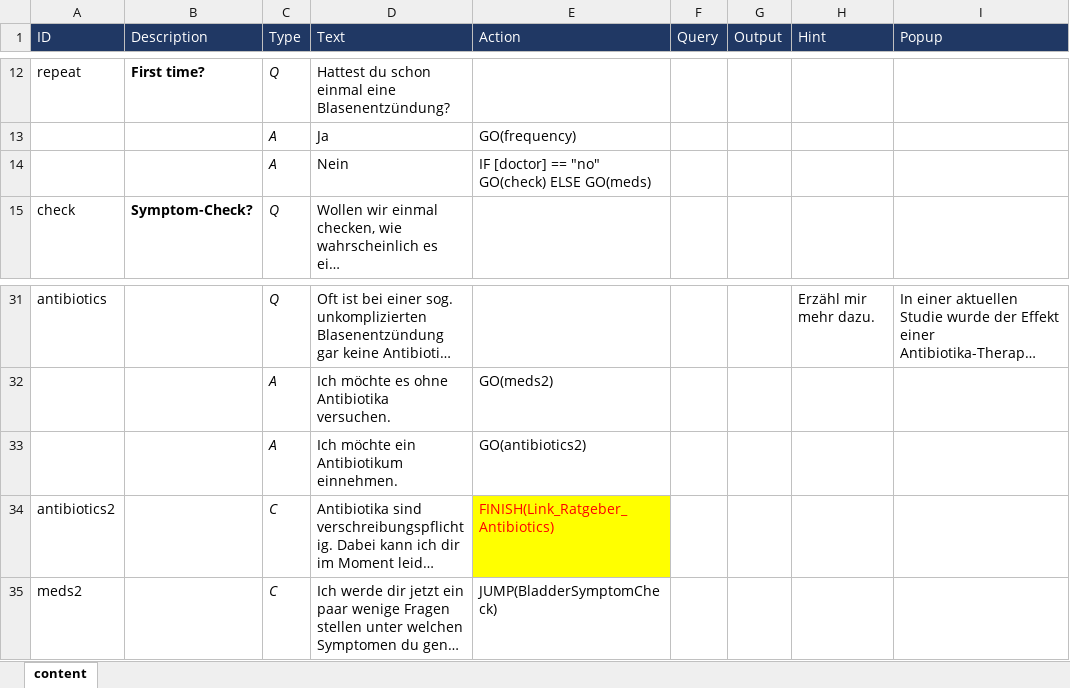
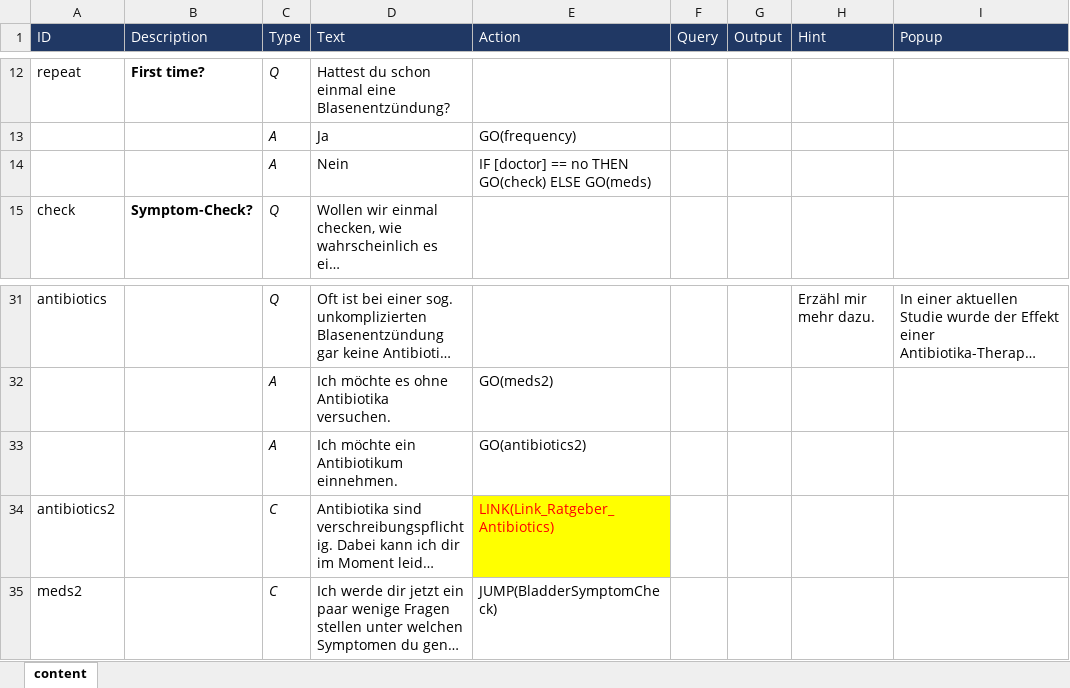
Before and after one commit to mpraski/dein-apotheker-scenarios, an Excel workbook: scenarios/bladder/processes/Bladder.xlsx, sheet content, drawn as a sheet; only a part is shown, gaps mark what is left out; long unchanged cells end in …; values as stored, in another font and other column widths than the file's, no borders; the diff names each change by its address in the sheet, - before the commit and + after, or states it on an @@ line.

```diff
--- a/scenarios/bladder/processes/Bladder.xlsx (sheet content)
+++ b/scenarios/bladder/processes/Bladder.xlsx (sheet content)
-E14 (Action): IF [doctor] == "no" GO(check) ELSE GO(meds)
+E14 (Action): IF [doctor] == no THEN GO(check) ELSE GO(meds)
-E34 (Action): FINISH(Link_Ratgeber_Antibiotics)
+E34 (Action): LINK(Link_Ratgeber_Antibiotics)
```
Also changed, not shown: scenarios/bladder/processes/BladderMeds.xlsx, scenarios/bladder/processes/BladderMedsProphy.xlsx, 5 other files.
